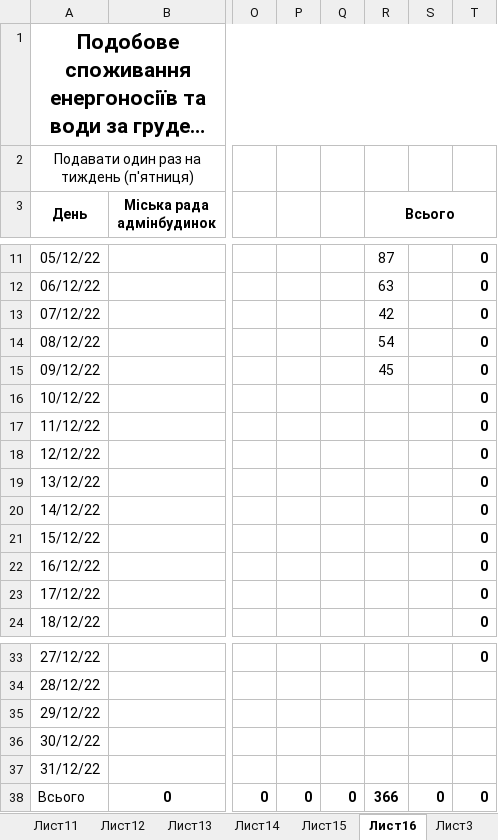
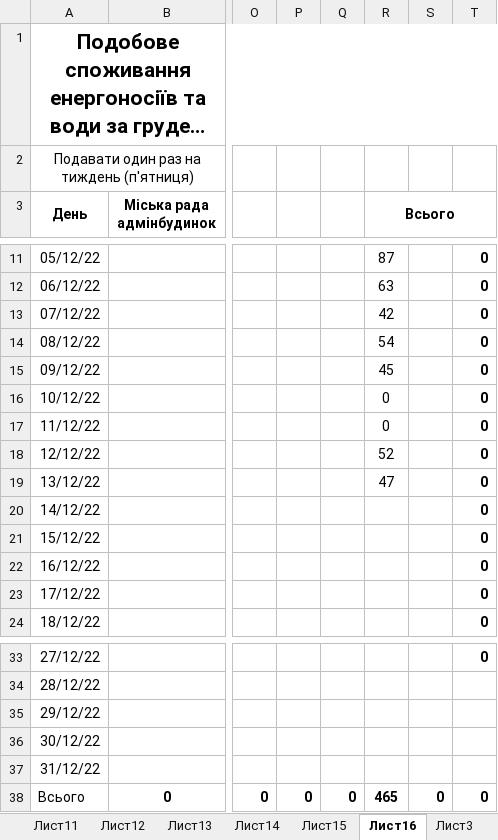
Before and after one commit to AndrijShwed/Dokuments-C, an Excel workbook: Лічильники/Подобове споживання ел. енергії Бережниця.xlsx, sheet Лист16, drawn as a sheet; only a part is shown, gaps mark what is left out; long unchanged cells end in …; values as stored, in another font and other column widths than the file's, no borders; the diff names each change by its address in the sheet, - before the commit and + after, or states it on an @@ line.

```diff
--- a/Лічильники/Подобове споживання ел. енергії Бережниця.xlsx (sheet Лист16)
+++ b/Лічильники/Подобове споживання ел. енергії Бережниця.xlsx (sheet Лист16)
-R16:R17 (Всього): (empty)
+R16:R17 (Всього): 0
-R18 (Всього): (empty)
+R18 (Всього): 52
-R19 (Всього): (empty)
+R19 (Всього): 47
-R38 (Всього): 366
+R38 (Всього): 465
```
Also changed, not shown: sheet Лист3, Лічильники/Щоденний моніторинг ел.енергія Бережниця.xlsx.
